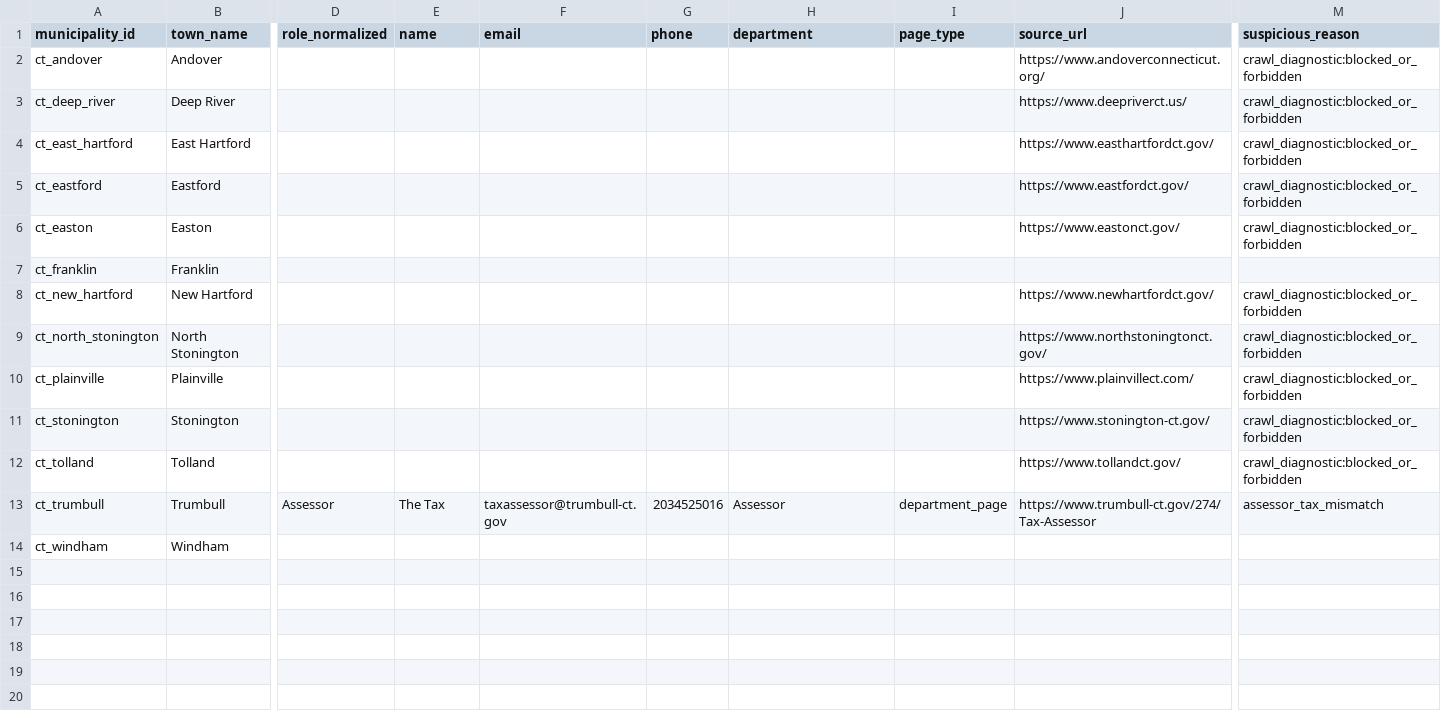
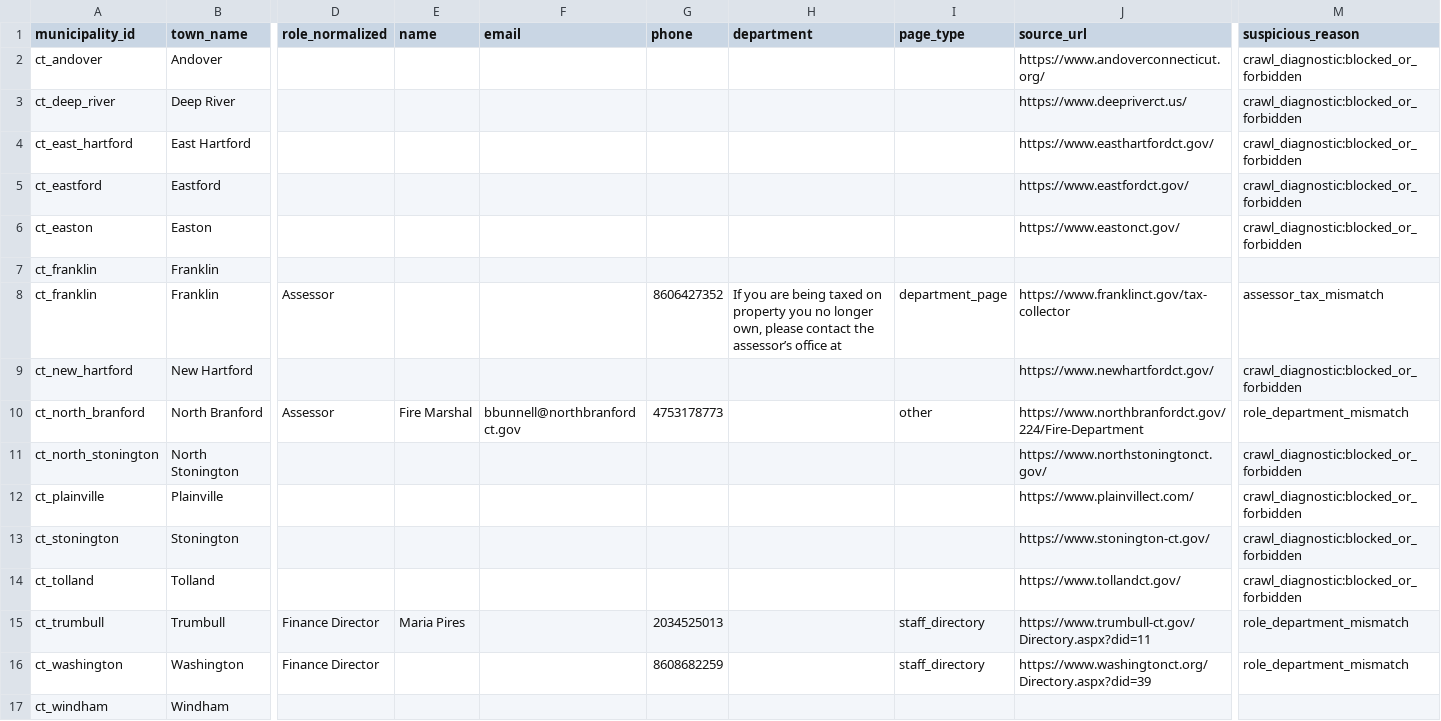
Before and after one commit to WmArmitage/municipal_mapper, a CSV file: outputs/batches/batch_4/qa_manual_review.csv, drawn as a sheet; only a part is shown, gaps mark what is left out; addresses are those after the commit; rows hold the shown columns only; the diff names each change by its address in the sheet, - before the commit and + after, or states it on an @@ line.

Commit message:
Add a very small, targeted normalization patch for remaining role gaps in Batch 4.

```diff
--- a/outputs/batches/batch_4/qa_manual_review.csv
+++ b/outputs/batches/batch_4/qa_manual_review.csv
+row 8: ct_franklin | Franklin | Assessor |  |  | 8606427352 | If you are being taxed on property you no longer own, please contact the assessor’s office at | department_page | https://www.franklinct.gov/tax-collector | assessor_tax_mismatch
+row 10: ct_north_branford | North Branford | Assessor | Fire Marshal | bbunnell@northbranfordct.gov | 4753178773 |  | other | https://www.northbranfordct.gov/224/Fire-Department | role_department_mismatch
-D15 (role_normalized): Assessor
+D15 (role_normalized): Finance Director
-E15 (name): The Tax
+E15 (name): Maria Pires
-F15 (email): taxassessor@trumbull-ct.gov
+F15 (email): (empty)
-G15 (phone): 2034525016
+G15 (phone): 2034525013
-H15 (department): Assessor
+H15 (department): (empty)
-I15 (page_type): department_page
+I15 (page_type): staff_directory
-J15 (source_url): https://www.trumbull-ct.gov/274/Tax-Assessor
+J15 (source_url): https://www.trumbull-ct.gov/Directory.aspx?did=11
-M15 (suspicious_reason): assessor_tax_mismatch
+M15 (suspicious_reason): role_department_mismatch
+row 16: ct_washington | Washington | Finance Director |  |  | 8608682259 |  | staff_directory | https://www.washingtonct.org/Directory.aspx?did=39 | role_department_mismatch
```
Also changed, not shown: outputs/batches/batch_4/qa_batch_summary.csv, outputs/batches/batch_4/qa_role_winners.csv, 3 other files.
